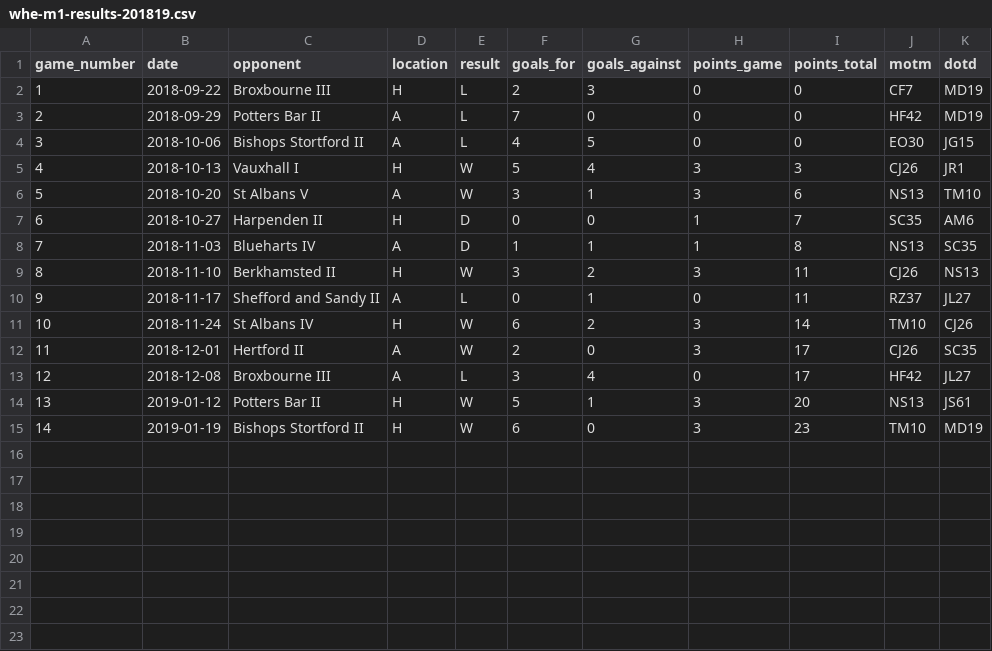
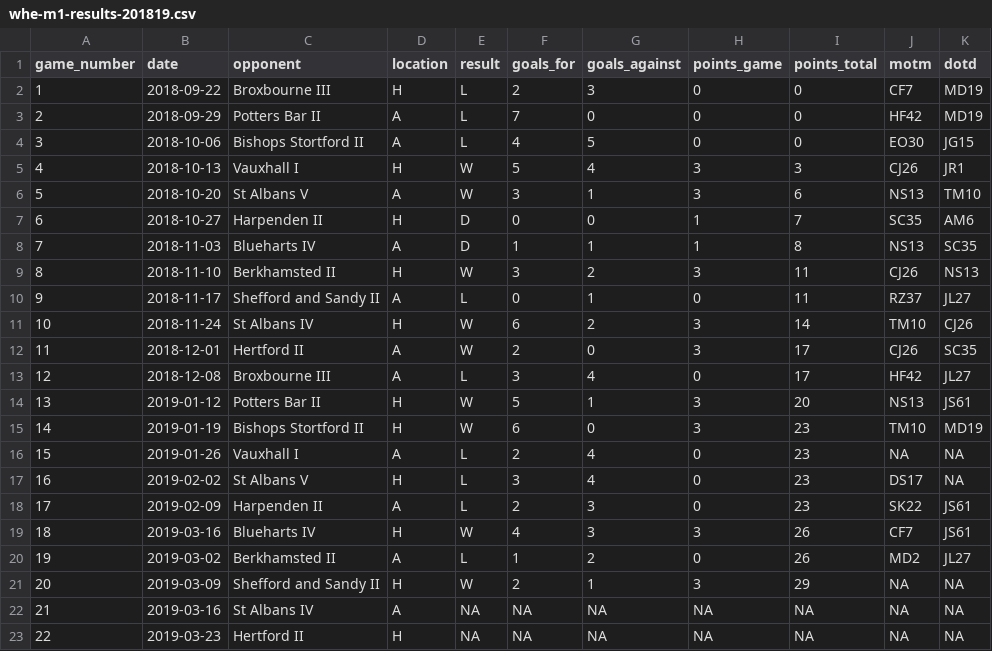
Before and after one commit to matt-dray/whe-hockey, a CSV file: data/whe-m1-results-201819.csv, drawn as a sheet.

Commit message:
Update data and refresh flexdashboard

```diff
--- a/data/whe-m1-results-201819.csv
+++ b/data/whe-m1-results-201819.csv
@@ -15 +15,9 @@ game_number,date,opponent,location,result,goals_for,goals_against,points_game,po
 14,2019-01-19,Bishops Stortford II,H,W,6,0,3,23,TM10,MD19
+15,2019-01-26,Vauxhall I,A,L,2,4,0,23,NA,NA
+16,2019-02-02,St Albans V,H,L,3,4,0,23,DS17,NA
+17,2019-02-09,Harpenden II,A,L,2,3,0,23,SK22,JS61
+18,2019-03-16,Blueharts IV,H,W,4,3,3,26,CF7,JS61
+19,2019-03-02,Berkhamsted II,A,L,1,2,0,26,MD2,JL27
+20,2019-03-09,Shefford and Sandy II,H,W,2,1,3,29,NA,NA
+21,2019-03-16,St Albans IV,A,NA,NA,NA,NA,NA,NA,NA
+22,2019-03-23,Hertford II,H,NA,NA,NA,NA,NA,NA,NA
```
Also changed, not shown: 1 other file.
